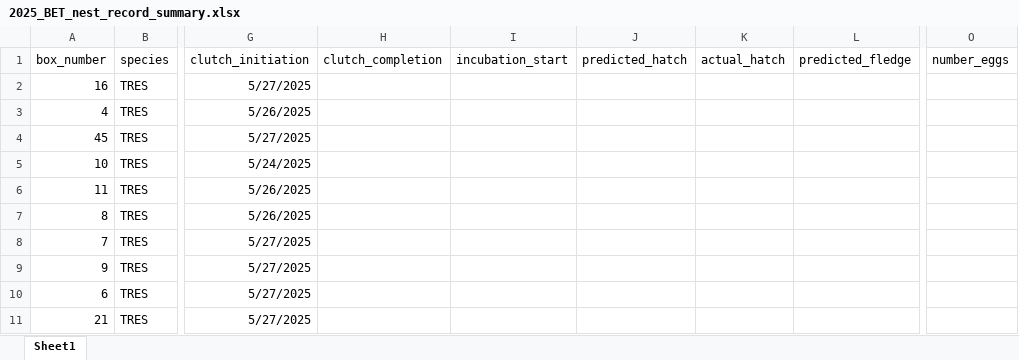
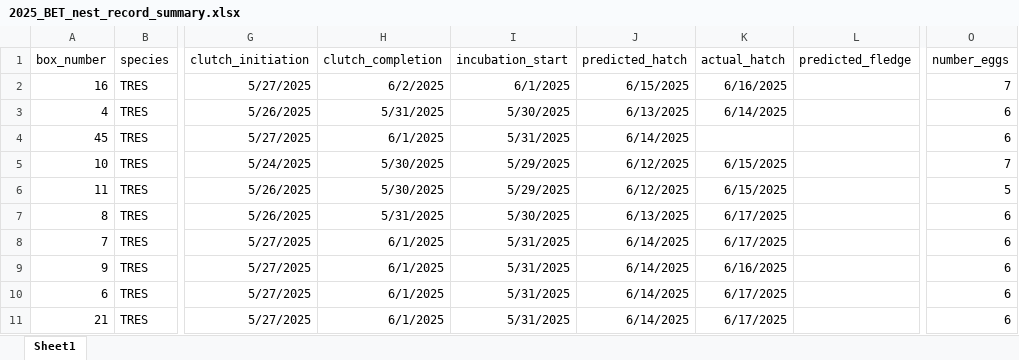
Before and after one commit to rjfriendly2/Tree-Swallow-Nest-Box-Monitoring, an Excel workbook: data/2025_BET_nest_record_summary.xlsx, sheet Sheet1, drawn as a sheet; only a part is shown, gaps mark what is left out; values as stored, in another font and other column widths than the file's, no borders; the diff covers the shown part only; the diff names each change by its address in the sheet, - before the commit and + after, or states it on an @@ line.

```diff
--- a/data/2025_BET_nest_record_summary.xlsx (sheet Sheet1)
+++ b/data/2025_BET_nest_record_summary.xlsx (sheet Sheet1)
-H2 (clutch_completion): (empty)
+H2 (clutch_completion): 6/2/2025
-I2 (incubation_start): (empty)
+I2 (incubation_start): 6/1/2025
-J2 (predicted_hatch): (empty)
+J2 (predicted_hatch): 6/15/2025
-K2 (actual_hatch): (empty)
+K2 (actual_hatch): 6/16/2025
-O2 (number_eggs): (empty)
+O2 (number_eggs): 7
-H3 (clutch_completion): (empty)
+H3 (clutch_completion): 5/31/2025
-I3 (incubation_start): (empty)
+I3 (incubation_start): 5/30/2025
-J3 (predicted_hatch): (empty)
+J3 (predicted_hatch): 6/13/2025
-K3 (actual_hatch): (empty)
+K3 (actual_hatch): 6/14/2025
-O3:O4 (number_eggs): (empty)
+O3:O4 (number_eggs): 6
-H4 (clutch_completion): (empty)
+H4 (clutch_completion): 6/1/2025
-I4 (incubation_start): (empty)
+I4 (incubation_start): 5/31/2025
-J4 (predicted_hatch): (empty)
+J4 (predicted_hatch): 6/14/2025
-H5:H6 (clutch_completion): (empty)
+H5:H6 (clutch_completion): 5/30/2025
-I5:I6 (incubation_start): (empty)
+I5:I6 (incubation_start): 5/29/2025
-J5:J6 (predicted_hatch): (empty)
+J5:J6 (predicted_hatch): 6/12/2025
-K5:K6 (actual_hatch): (empty)
+K5:K6 (actual_hatch): 6/15/2025
-O5 (number_eggs): (empty)
+O5 (number_eggs): 7
-O6 (number_eggs): (empty)
+O6 (number_eggs): 5
-H7 (clutch_completion): (empty)
+H7 (clutch_completion): 5/31/2025
-I7 (incubation_start): (empty)
+I7 (incubation_start): 5/30/2025
-J7 (predicted_hatch): (empty)
+J7 (predicted_hatch): 6/13/2025
-K7:K8 (actual_hatch): (empty)
+K7:K8 (actual_hatch): 6/17/2025
-O7:O11 (number_eggs): (empty)
+O7:O11 (number_eggs): 6
-H8:H11 (clutch_completion): (empty)
+H8:H11 (clutch_completion): 6/1/2025
-I8:I11 (incubation_start): (empty)
+I8:I11 (incubation_start): 5/31/2025
-J8:J11 (predicted_hatch): (empty)
+J8:J11 (predicted_hatch): 6/14/2025
-K9 (actual_hatch): (empty)
+K9 (actual_hatch): 6/16/2025
-K10:K11 (actual_hatch): (empty)
+K10:K11 (actual_hatch): 6/17/2025
```
Also changed, not shown: 10 added rows, 23 edited cells and cell formats elsewhere in this sheet, data/2025_BET_nest_record.xlsx, 11 other files.
